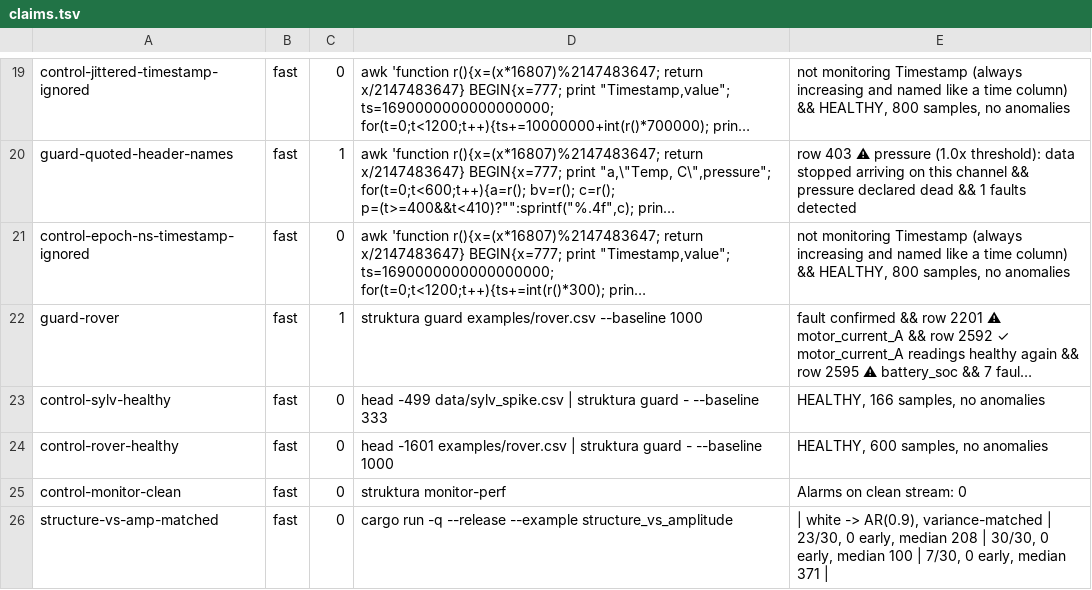
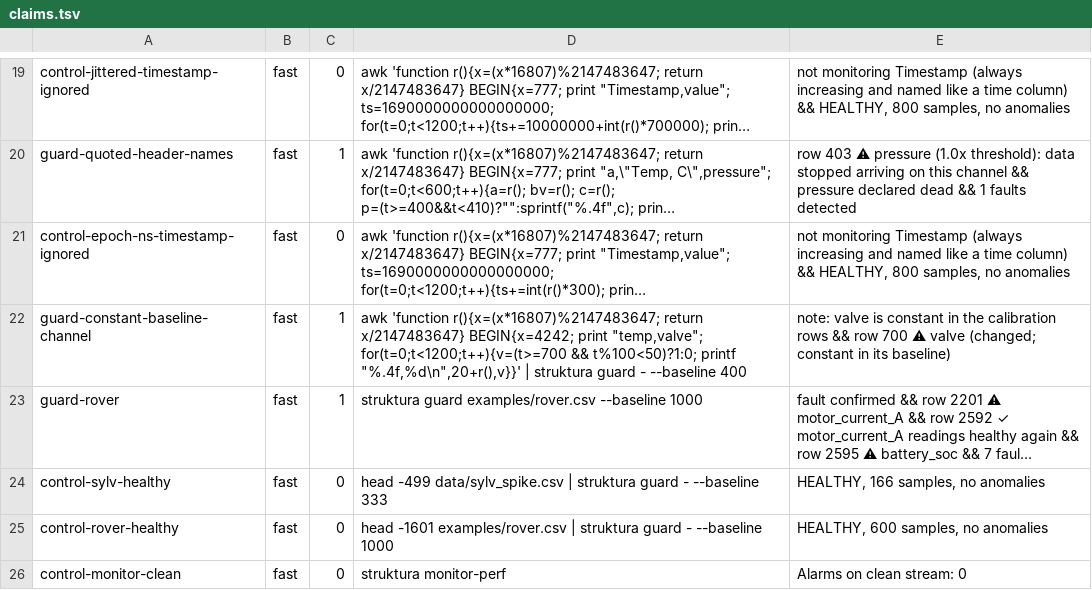
Before and after one commit to koscak-labs/struktura, a TSV file: docs/claims.tsv, drawn as a sheet; only a part is shown, gaps mark what is left out; the shorter side is filled out with more unchanged rows; long unchanged cells end in …; the diff names each change by its address in the sheet, - before the commit and + after, or states it on an @@ line.

```diff
--- a/docs/claims.tsv
+++ b/docs/claims.tsv
+row 22: guard-constant-baseline-channel | fast | 1 | awk 'function r(){x=(x*16807)%2147483647; return x/2147483647} BEGIN{x=4242; print "temp,valve"; for(t=0;t<1200;t++){v=(t>=700 && t%100<50)?1:0; printf "%.4f,%d\n",20+r(),v}}' | struktura guard - --baseline 400 | note: valve is constant in the calibration rows && row 700 ⚠ valve (changed; constant in its baseline)
```
Also changed, not shown: 2 other files.
